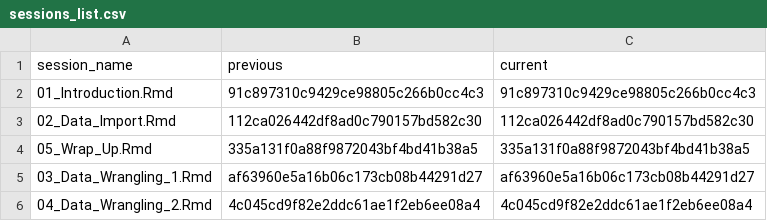
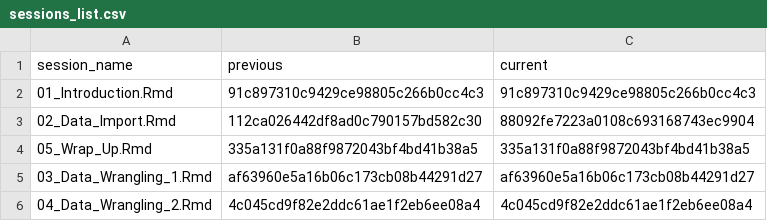
Before and after one commit to jobreu/tidyverse-workshop-esra-2021, a CSV file: content/sessions/sessions_list.csv, drawn as a sheet.

```diff
--- a/content/sessions/sessions_list.csv
+++ b/content/sessions/sessions_list.csv
@@ -2,3 +2,3 @@ session_name,previous,current
 01_Introduction.Rmd,91c897310c9429ce98805c266b0cc4c3,91c897310c9429ce98805c266b0cc4c3
-02_Data_Import.Rmd,112ca026442df8ad0c790157bd582c30,112ca026442df8ad0c790157bd582c30
+02_Data_Import.Rmd,112ca026442df8ad0c790157bd582c30,88092fe7223a0108c693168743ec9904
 05_Wrap_Up.Rmd,335a131f0a88f9872043bf4bd41b38a5,335a131f0a88f9872043bf4bd41b38a5
```
Also changed, not shown: content/exercises/exercises_list.csv, 2 other files.
